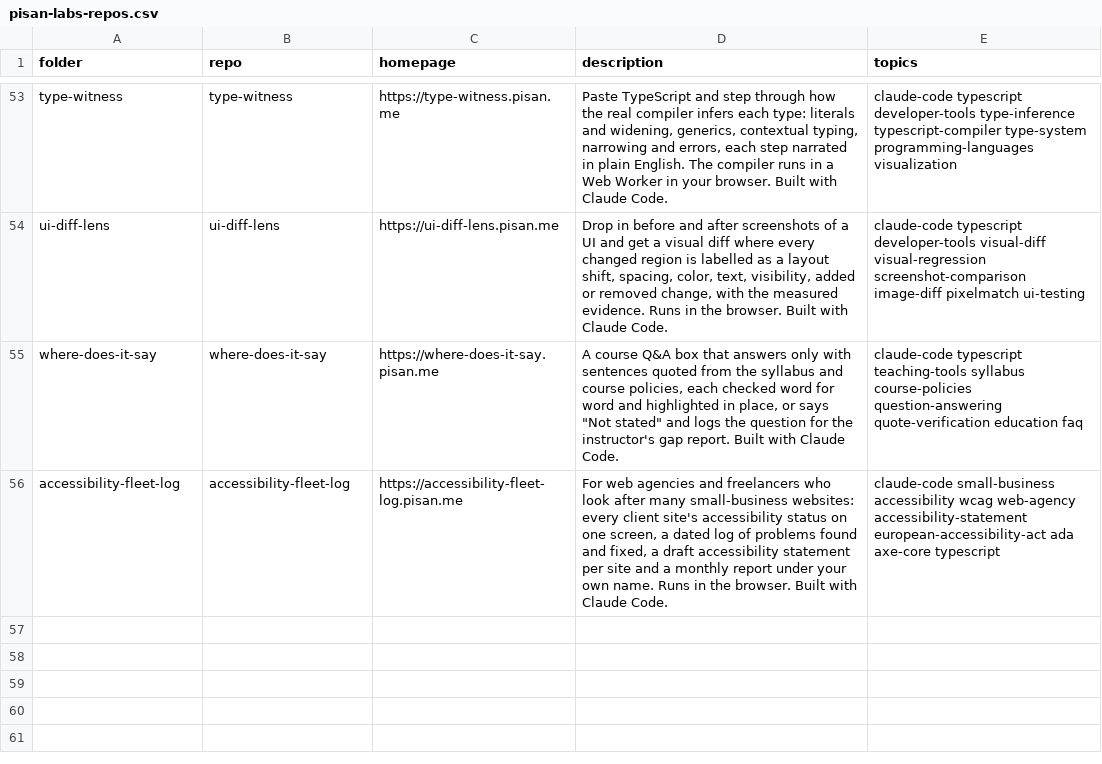
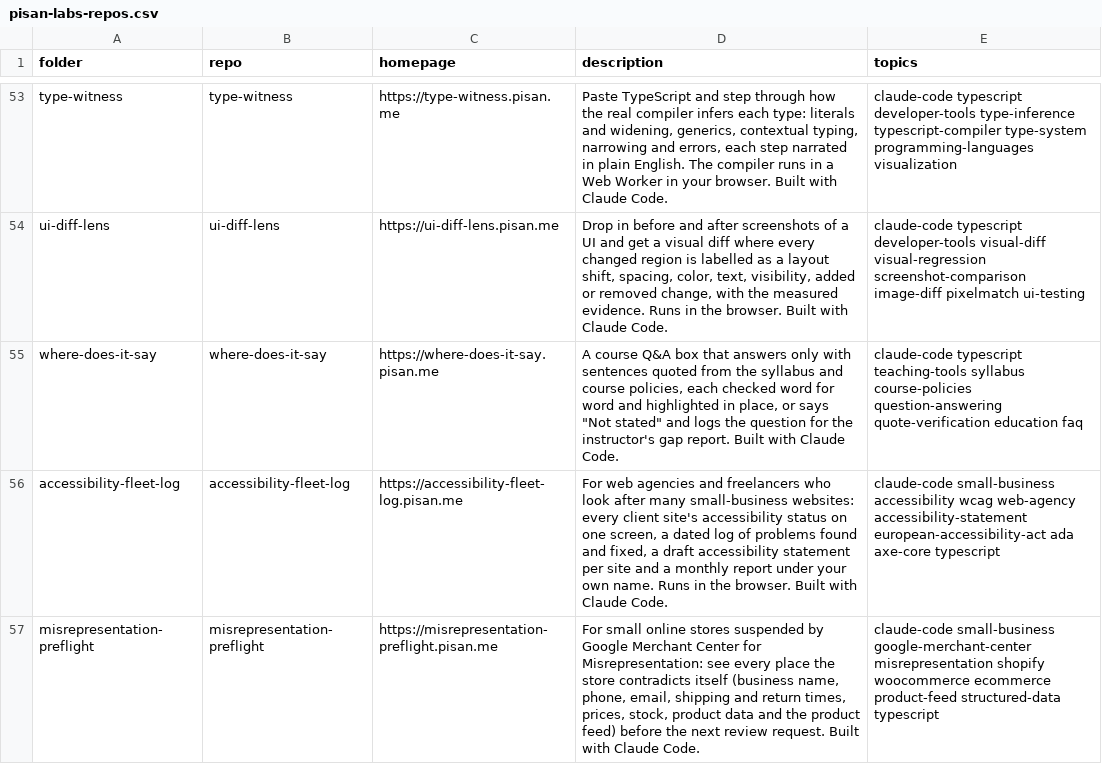
Before and after one commit to pisanuw/claude-built-apps, a CSV file: scripts/pisan-labs-repos.csv, drawn as a sheet; only a part is shown, gaps mark what is left out.

```diff
--- a/scripts/pisan-labs-repos.csv
+++ b/scripts/pisan-labs-repos.csv
@@ -56 +56,2 @@ where-does-it-say,where-does-it-say,https://where-does-it-say.pisan.me,"A course
 accessibility-fleet-log,accessibility-fleet-log,https://accessibility-fleet-log.pisan.me,"For web agencies and freelancers who look after many small-business websites: every client site's accessibility status on one screen, a dated log of problems found and fixed, a draft accessibility statement per site and a monthly report under your own name. Runs in the browser. Built with Claude Code.",claude-code small-business accessibility wcag web-agency accessibility-statement european-accessibility-act ada axe-core typescript
+misrepresentation-preflight,misrepresentation-preflight,https://misrepresentation-preflight.pisan.me,"For small online stores suspended by Google Merchant Center for Misrepresentation: see every place the store contradicts itself (business name, phone, email, shipping and return times, prices, stock, product data and the product feed) before the next review request. Built with Claude Code.",claude-code small-business google-merchant-center misrepresentation shopify woocommerce ecommerce product-feed structured-data typescript
```
Also changed, not shown: 53 other files.
